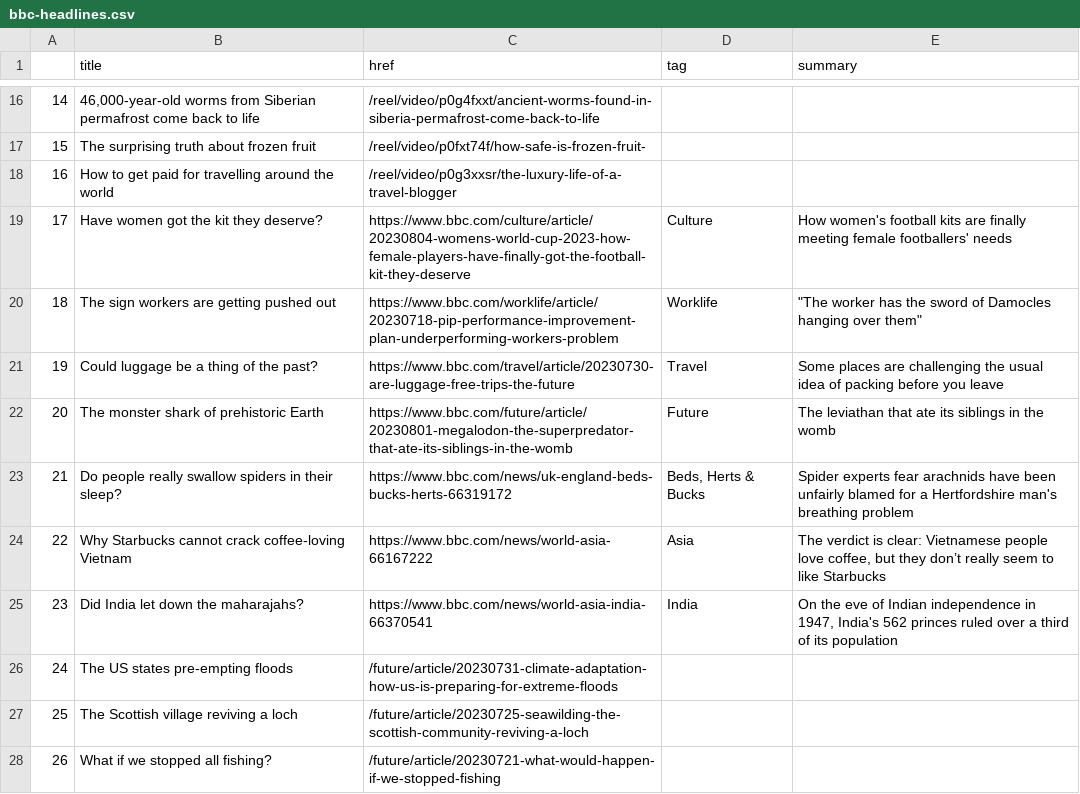
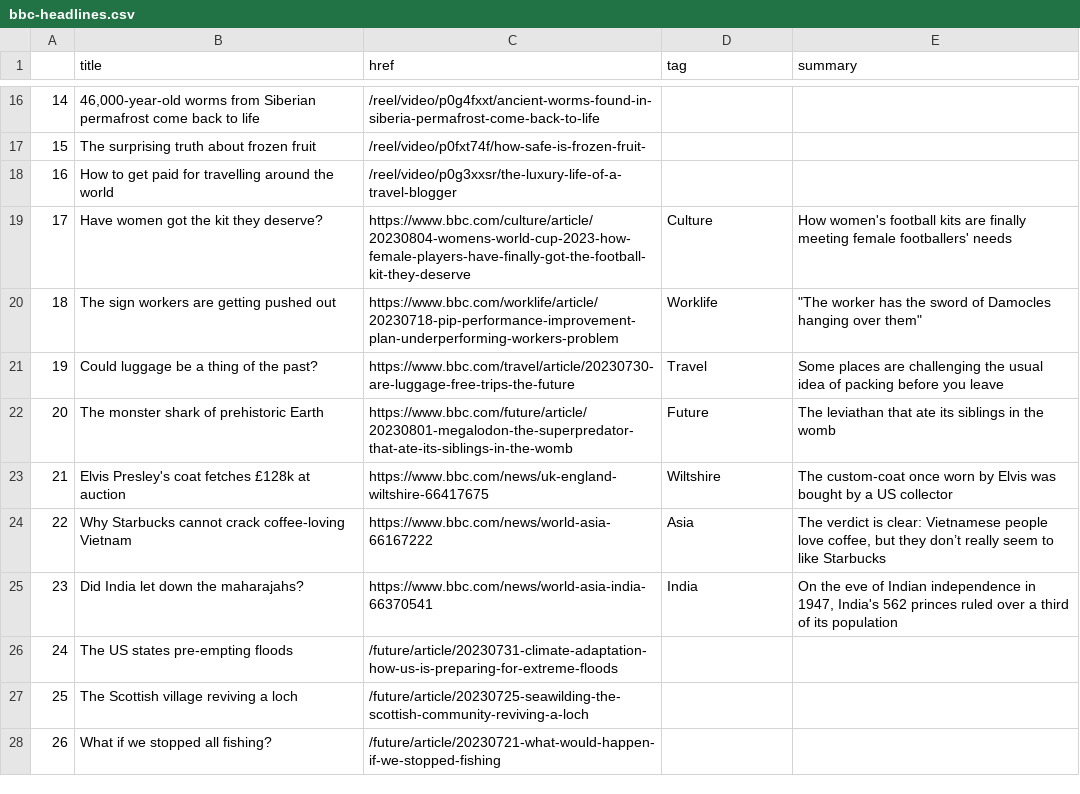
Before and after one commit to jbolster252/scraper.py, a CSV file: bbc-headlines.csv, drawn as a sheet; only a part is shown, gaps mark what is left out.

```diff
--- a/bbc-headlines.csv
+++ b/bbc-headlines.csv
@@ -22,3 +22,3 @@
 20,The monster shark of prehistoric Earth,https://www.bbc.com/future/article/20230801-megalodon-the-superpredator-that-ate-its-siblings-in-the-womb,Future,The leviathan that ate its siblings in the womb
-21,Do people really swallow spiders in their sleep?,https://www.bbc.com/news/uk-england-beds-bucks-herts-66319172,"Beds, Herts & Bucks",Spider experts fear arachnids have been unfairly blamed for a Hertfordshire man's breathing problem
+21,Elvis Presley's coat fetches £128k at auction,https://www.bbc.com/news/uk-england-wiltshire-66417675,Wiltshire,The custom-coat once worn by Elvis was bought by a US collector
 22,Why Starbucks cannot crack coffee-loving Vietnam,https://www.bbc.com/news/world-asia-66167222,Asia,"The verdict is clear: Vietnamese people love coffee, but they don’t really seem to like Starbucks"
```
